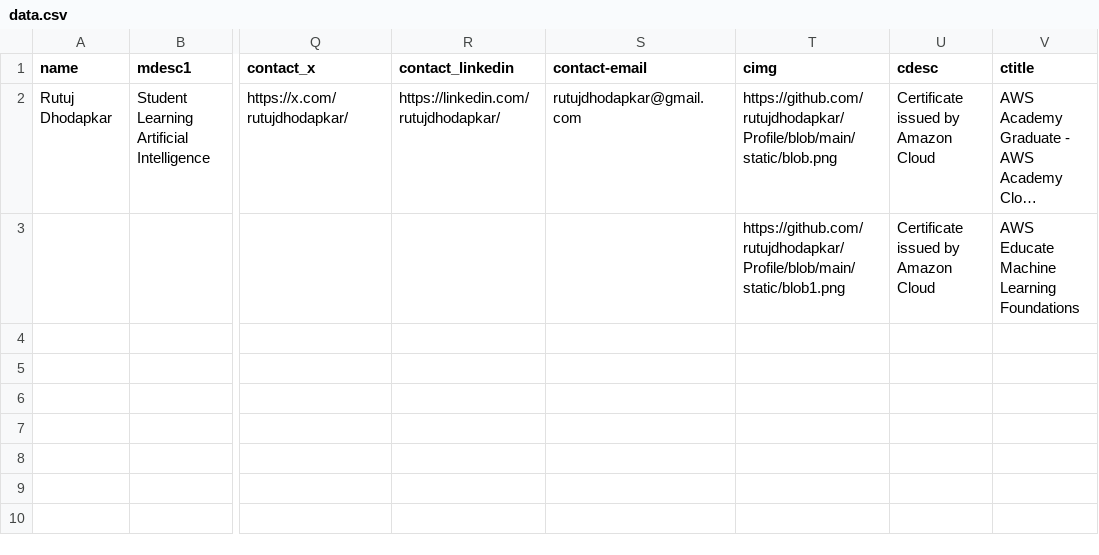
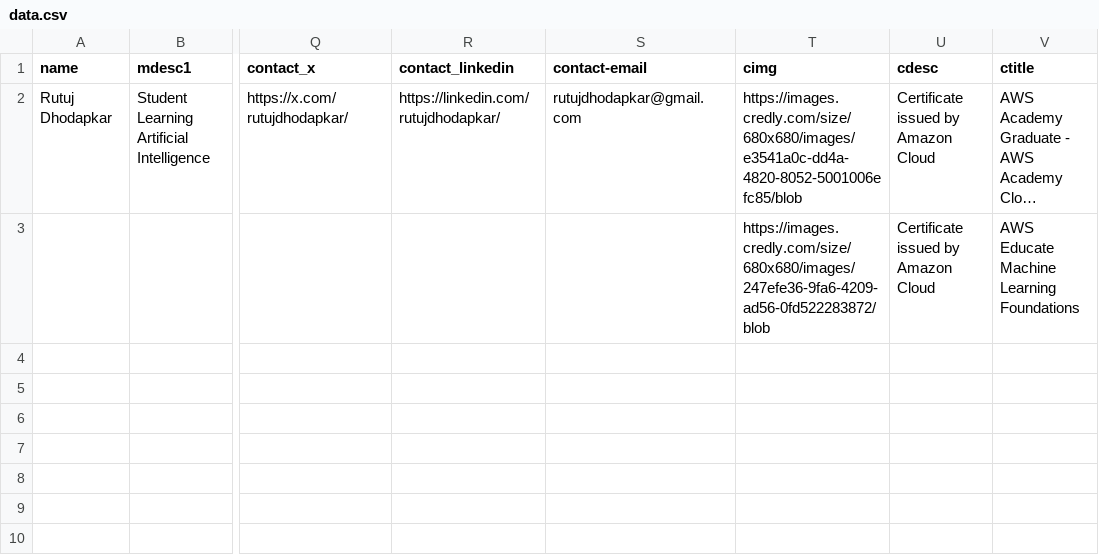
Before and after one commit to rutujdhodapkar/Profile, a CSV file: data.csv, drawn as a sheet; only a part is shown, gaps mark what is left out; long unchanged cells end in …; the diff names each change by its address in the sheet, - before the commit and + after, or states it on an @@ line.

Commit message:
Add files via upload

```diff
--- a/data.csv
+++ b/data.csv
-T2 (cimg): https://github.com/rutujdhodapkar/Profile/blob/main/static/blob.png
+T2 (cimg): https://images.credly.com/size/680x680/images/e3541a0c-dd4a-4820-8052-5001006efc85/blob
-T3 (cimg): https://github.com/rutujdhodapkar/Profile/blob/main/static/blob1.png
+T3 (cimg): https://images.credly.com/size/680x680/images/247efe36-9fa6-4209-ad56-0fd522283872/blob
```
